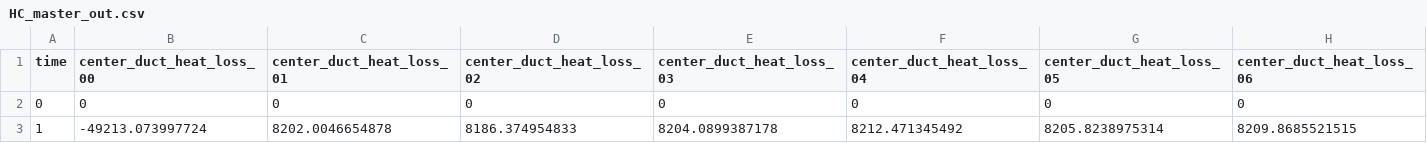
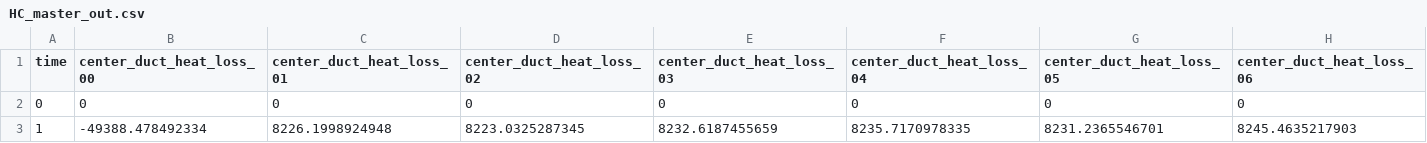
Before and after one commit to idaholab/virtual_test_bed, a CSV file: sfr/subchannel/multiple_SCM_assemblies/7assemblies/gold/HC_master_out.csv, drawn as a sheet.

```diff
--- a/sfr/subchannel/multiple_SCM_assemblies/7assemblies/gold/HC_master_out.csv
+++ b/sfr/subchannel/multiple_SCM_assemblies/7assemblies/gold/HC_master_out.csv
@@ -2,2 +2,2 @@ time,center_duct_heat_loss_00,center_duct_heat_loss_01,center_duct_heat_loss_02,
 0,0,0,0,0,0,0,0
-1,-49213.073997724,8202.0046654878,8186.374954833,8204.0899387178,8212.471345492,8205.8238975314,8209.8685521515
+1,-49388.478492334,8226.1998924948,8223.0325287345,8232.6187455659,8235.7170978335,8231.2365546701,8245.4635217903
```
Also changed, not shown: sfr/subchannel/EBR-II/gold/XX09_SCM_TR17_out.csv, sfr/subchannel/EBR-II/gold/XX09_SCM_TR45R_out.csv, 2 other files.
